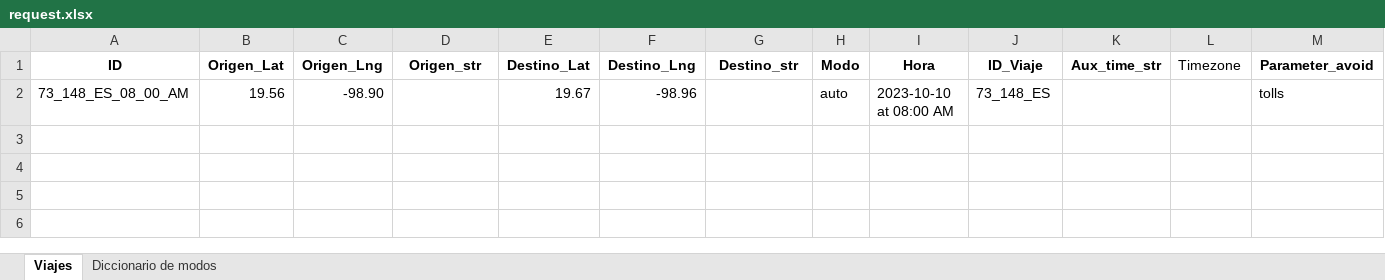
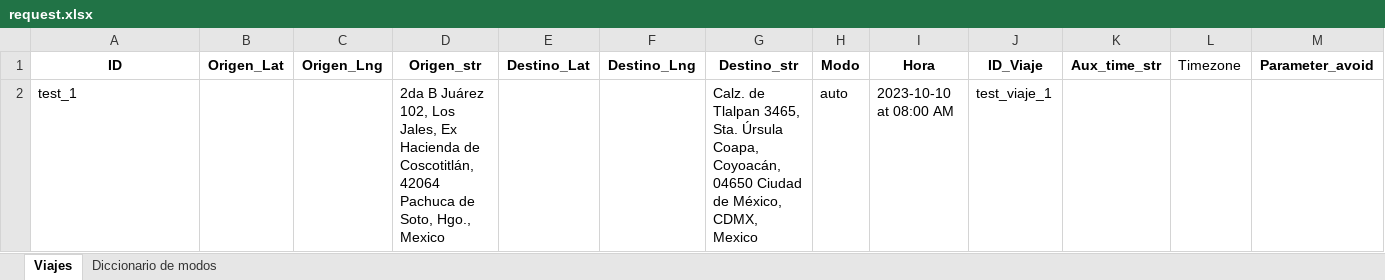
Before and after one commit to AndresNavarrete/google_maps_apis, an Excel workbook: resources/request.xlsx, sheet Viajes, drawn as a sheet; values as stored, in another font and other column widths than the file's, no borders; removed rows and columns are numbered as before the commit, all else as after; the diff names each change by its address in the sheet, - before the commit and + after, or states it on an @@ line.

Commit message:
update: request

```diff
--- a/resources/request.xlsx (sheet Viajes)
+++ b/resources/request.xlsx (sheet Viajes)
-row 2: 73_148_ES_08_00_AM | 19.56 | -98.90 |  | 19.67 | -98.96 |  | auto | 2023-10-10 at 08:00 AM | 73_148_ES |  |  | tolls
+row 2: test_1 |  |  | 2da B Juárez 102, Los Jales, Ex Hacienda de Coscotitlán, 42064 Pachuca de Soto, Hgo., Mexico |  |  | Calz. de Tlalpan 3465, Sta. Úrsula Coapa, Coyoacán, 04650 Ciudad de México, CDMX, Mexico | auto | 2023-10-10 at 08:00 AM | test_viaje_1
```
